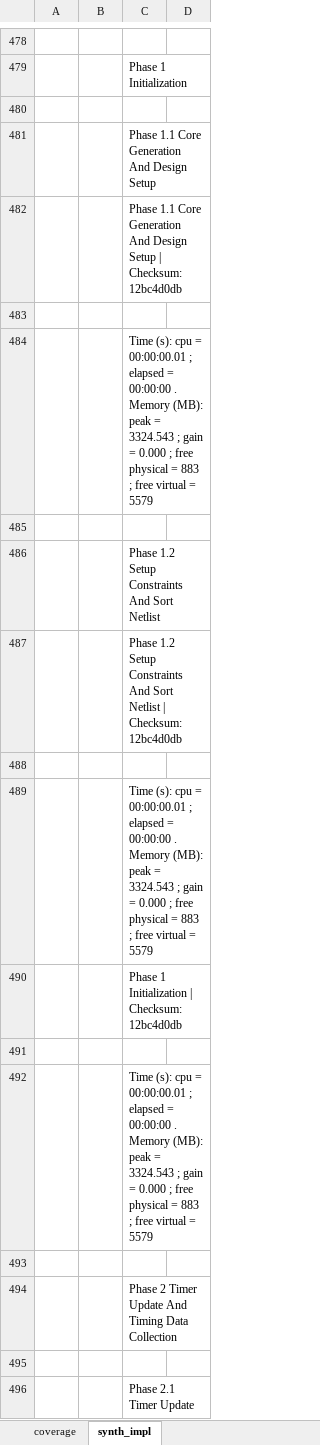
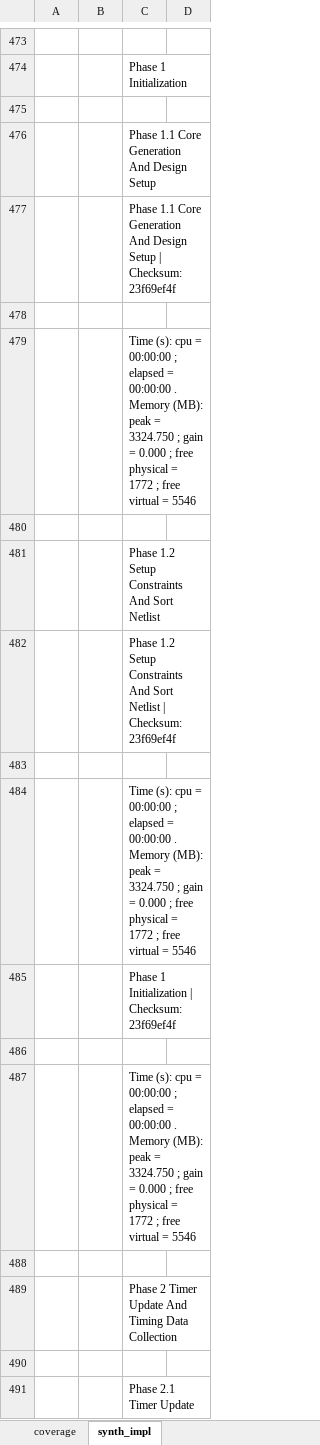
Before and after one commit to CharrierTim/uart, an Excel workbook: docs/uart_report.xlsx, sheet synth_impl, drawn as a sheet; only a part is shown, gaps mark what is left out; values as stored, in another font and other column widths than the file's, no borders; table styles not drawn; addresses are those after the commit; the diff covers the shown part only; the diff names each change by its address in the sheet, - before the commit and + after, or states it on an @@ line.

```diff
--- a/docs/uart_report.xlsx (sheet synth_impl)
+++ b/docs/uart_report.xlsx (sheet synth_impl)
-C477: …| Checksum: 12bc4d0db
+C477: …| Checksum: 23f69ef4f
-C479: …cpu = 00:00:00.01 ; elapsed = 00:00:00 . Memory (MB): peak = 3324.543 ; gain = 0.000 ; free physical = 883 ; free virtual = 5579
+C479: …cpu = 00:00:00 ; elapsed = 00:00:00 . Memory (MB): peak = 3324.750 ; gain = 0.000 ; free physical = 1772 ; free virtual = 5546
-C482: …| Checksum: 12bc4d0db
+C482: …| Checksum: 23f69ef4f
-C484: …cpu = 00:00:00.01 ; elapsed = 00:00:00 . Memory (MB): peak = 3324.543 ; gain = 0.000 ; free physical = 883 ; free virtual = 5579
+C484: …cpu = 00:00:00 ; elapsed = 00:00:00 . Memory (MB): peak = 3324.750 ; gain = 0.000 ; free physical = 1772 ; free virtual = 5546
-C485: Phase 1 Initialization | Checksum: 12bc4d0db
+C485: Phase 1 Initialization | Checksum: 23f69ef4f
-C487: …cpu = 00:00:00.01 ; elapsed = 00:00:00 . Memory (MB): peak = 3324.543 ; gain = 0.000 ; free physical = 883 ; free virtual = 5579
+C487: …cpu = 00:00:00 ; elapsed = 00:00:00 . Memory (MB): peak = 3324.750 ; gain = 0.000 ; free physical = 1772 ; free virtual = 5546
```
Also changed, not shown: 11 added rows, 11 removed rows and 263 edited cells elsewhere in this sheet, sheet coverage, formulas that keep their value, 39 other files.
